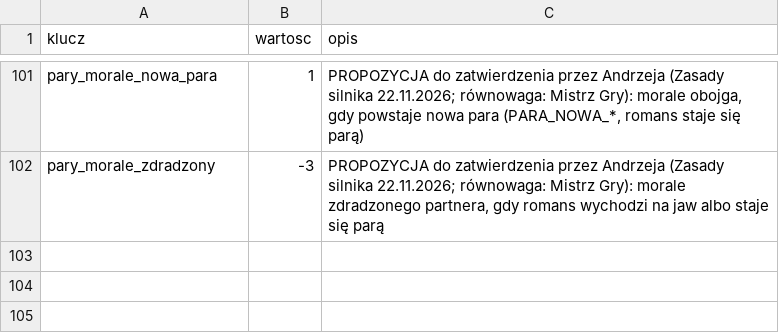
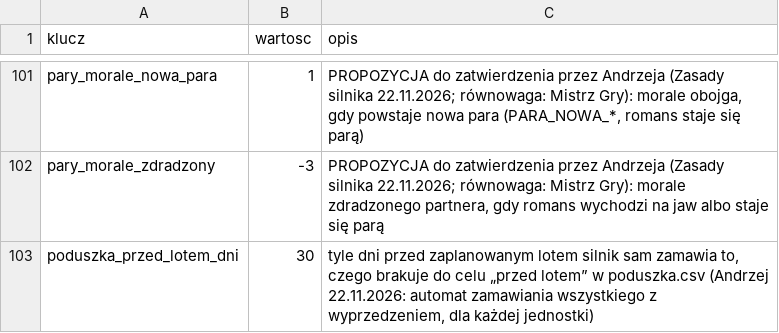
Before and after one commit to himikogalaxy/himiko, a CSV file: zasady_zycia.csv, drawn as a sheet; only a part is shown, gaps mark what is left out; the diff names each change by its address in the sheet, - before the commit and + after, or states it on an @@ line.

```diff
--- a/zasady_zycia.csv
+++ b/zasady_zycia.csv
+row 103: poduszka_przed_lotem_dni | 30 | tyle dni przed zaplanowanym lotem silnik sam zamawia to, czego brakuje do celu „przed lotem” w poduszka.csv (Andrzej 22.11.2026: automat zamawiania wszystkiego z wyprzedzeniem, dla każdej jednostki)
```
